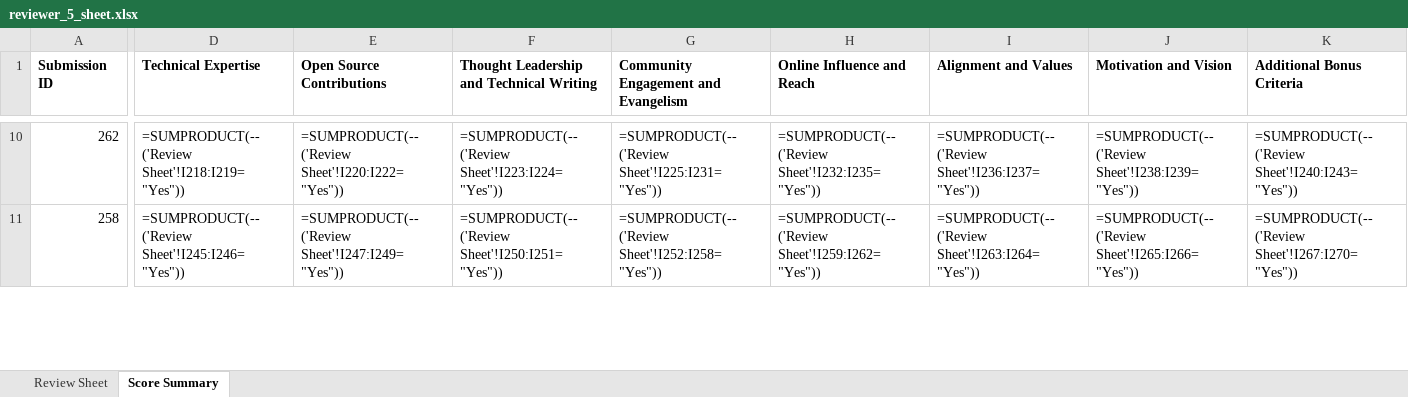
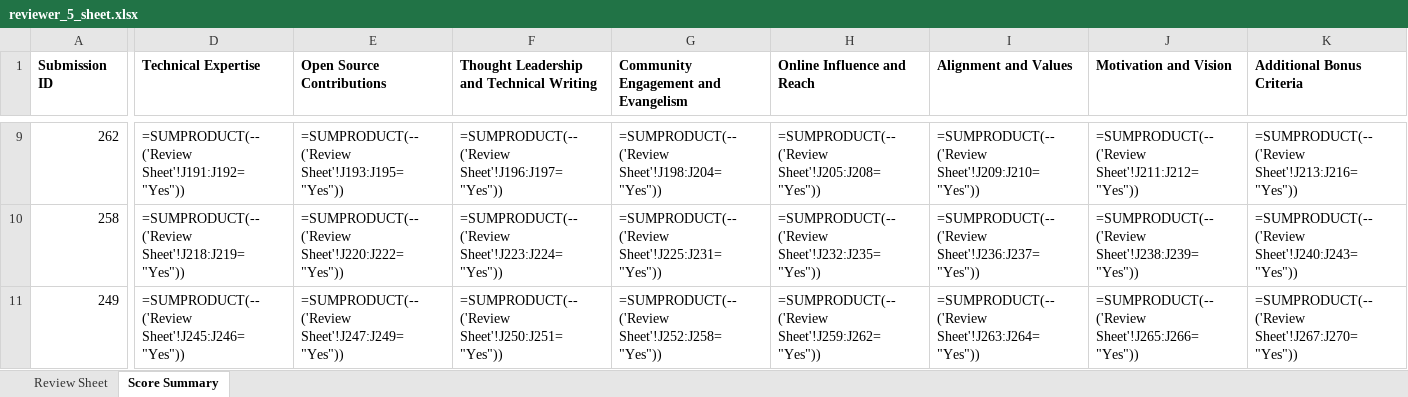
Before and after one commit to pytorch-fdn/ambassador-program, an Excel workbook: ambassador/reviewer_sheets_excel/reviewer_5_sheet.xlsx, sheet Score Summary, drawn as a sheet; only a part is shown, gaps mark what is left out; values as stored, in another font and other column widths than the file's, no borders; formulas without a stored value are shown as written; addresses are those after the commit; rows hold the shown columns only; the diff covers the shown part only; the diff names each change by its address in the sheet, - before the commit and + after, or states it on an @@ line.

```diff
--- a/ambassador/reviewer_sheets_excel/reviewer_5_sheet.xlsx (sheet Score Summary)
+++ b/ambassador/reviewer_sheets_excel/reviewer_5_sheet.xlsx (sheet Score Summary)
-D9 (Technical Expertise): =SUMPRODUCT(--('Review Sheet'!I218:I219="Yes"))
+D9 (Technical Expertise): =SUMPRODUCT(--('Review Sheet'!J191:J192="Yes"))
-E9 (Open Source Contributions): =SUMPRODUCT(--('Review Sheet'!I220:I222="Yes"))
+E9 (Open Source Contributions): =SUMPRODUCT(--('Review Sheet'!J193:J195="Yes"))
-F9: =SUMPRODUCT(--('Review Sheet'!I223:I224="Yes"))
+F9: =SUMPRODUCT(--('Review Sheet'!J196:J197="Yes"))
-G9: =SUMPRODUCT(--('Review Sheet'!I225:I231="Yes"))
+G9: =SUMPRODUCT(--('Review Sheet'!J198:J204="Yes"))
-H9 (Online Influence and Reach): =SUMPRODUCT(--('Review Sheet'!I232:I235="Yes"))
+H9 (Online Influence and Reach): =SUMPRODUCT(--('Review Sheet'!J205:J208="Yes"))
-I9 (Alignment and Values): =SUMPRODUCT(--('Review Sheet'!I236:I237="Yes"))
+I9 (Alignment and Values): =SUMPRODUCT(--('Review Sheet'!J209:J210="Yes"))
-J9 (Motivation and Vision): =SUMPRODUCT(--('Review Sheet'!I238:I239="Yes"))
+J9 (Motivation and Vision): =SUMPRODUCT(--('Review Sheet'!J211:J212="Yes"))
-K9 (Additional Bonus Criteria): =SUMPRODUCT(--('Review Sheet'!I240:I243="Yes"))
+K9 (Additional Bonus Criteria): =SUMPRODUCT(--('Review Sheet'!J213:J216="Yes"))
-D10 (Technical Expertise): =SUMPRODUCT(--('Review Sheet'!I245:I246="Yes"))
+D10 (Technical Expertise): =SUMPRODUCT(--('Review Sheet'!J218:J219="Yes"))
-E10 (Open Source Contributions): =SUMPRODUCT(--('Review Sheet'!I247:I249="Yes"))
+E10 (Open Source Contributions): =SUMPRODUCT(--('Review Sheet'!J220:J222="Yes"))
-F10: =SUMPRODUCT(--('Review Sheet'!I250:I251="Yes"))
+F10: =SUMPRODUCT(--('Review Sheet'!J223:J224="Yes"))
-G10: =SUMPRODUCT(--('Review Sheet'!I252:I258="Yes"))
+G10: =SUMPRODUCT(--('Review Sheet'!J225:J231="Yes"))
-H10 (Online Influence and Reach): =SUMPRODUCT(--('Review Sheet'!I259:I262="Yes"))
+H10 (Online Influence and Reach): =SUMPRODUCT(--('Review Sheet'!J232:J235="Yes"))
-I10 (Alignment and Values): =SUMPRODUCT(--('Review Sheet'!I263:I264="Yes"))
+I10 (Alignment and Values): =SUMPRODUCT(--('Review Sheet'!J236:J237="Yes"))
-J10 (Motivation and Vision): =SUMPRODUCT(--('Review Sheet'!I265:I266="Yes"))
+J10 (Motivation and Vision): =SUMPRODUCT(--('Review Sheet'!J238:J239="Yes"))
-K10 (Additional Bonus Criteria): =SUMPRODUCT(--('Review Sheet'!I267:I270="Yes"))
+K10 (Additional Bonus Criteria): =SUMPRODUCT(--('Review Sheet'!J240:J243="Yes"))
+row 11: 249 | =SUMPRODUCT(--('Review Sheet'!J245:J246="Yes")) | =SUMPRODUCT(--('Review Sheet'!J247:J249="Yes")) | =SUMPRODUCT(--('Review Sheet'!J250:J251="Yes")) | =SUMPRODUCT(--('Review Sheet'!J252:J258="Yes")) | =SUMPRODUCT(--('Review Sheet'!J259:J262="Yes")) | =SUMPRODUCT(--('Review Sheet'!J263:J264="Yes")) | =SUMPRODUCT(--('Review Sheet'!J265:J266="Yes")) | =SUMPRODUCT(--('Review Sheet'!J267:J270="Yes"))
```
Also changed, not shown: 5 added rows, 6 removed rows and 649 edited cells elsewhere in this sheet, sheet Review Sheet, ambassador/reviewer_sheets_excel/reviewer_1_sheet.xlsx, ambassador/reviewer_sheets_excel/reviewer_2_sheet.xlsx, 4 other files.
